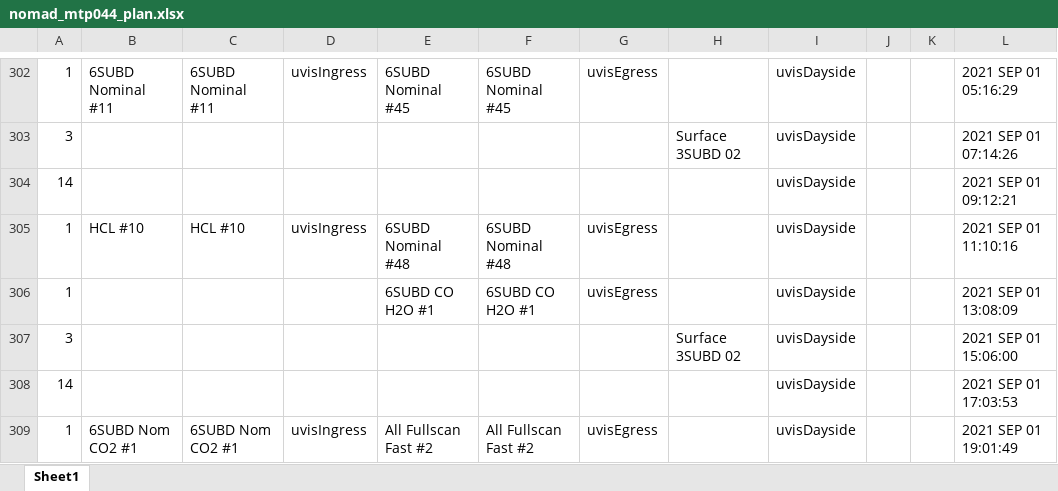
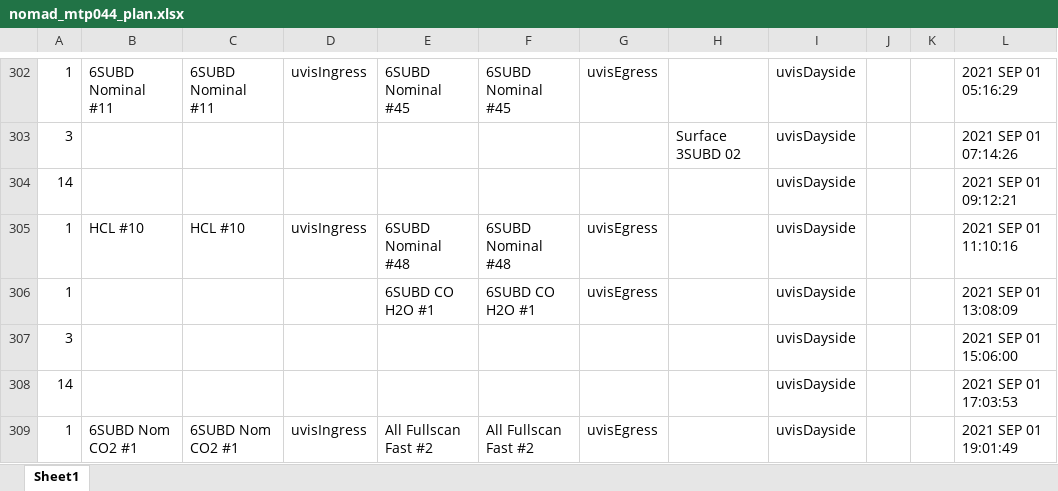
Before and after one commit to irthomas/nomad_obs, an Excel workbook: observations/orbit_plans/mtp044/nomad_mtp044_plan.xlsx, sheet Sheet1, drawn as a sheet; only a part is shown, gaps mark what is left out; values as stored, in another font and other column widths than the file's, no borders; the diff names each change by its address in the sheet, - before the commit and + after, or states it on an @@ line.

```diff
--- a/observations/orbit_plans/mtp044/nomad_mtp044_plan.xlsx (sheet Sheet1)
+++ b/observations/orbit_plans/mtp044/nomad_mtp044_plan.xlsx (sheet Sheet1)
-H307: Surface 3SUBD 02
+H307: (empty)
```
Also changed, not shown: observations/calibrations/solar_calibrations.xlsx, observations/summary_files/mtp043/NOMAD_dayside_nadir_summary.xlsx, 21 other files.
